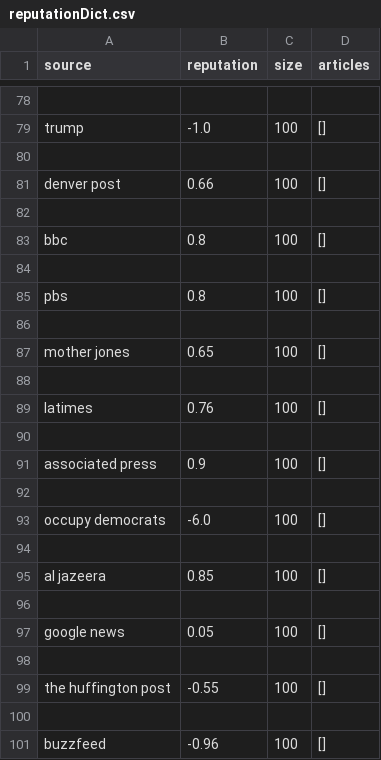
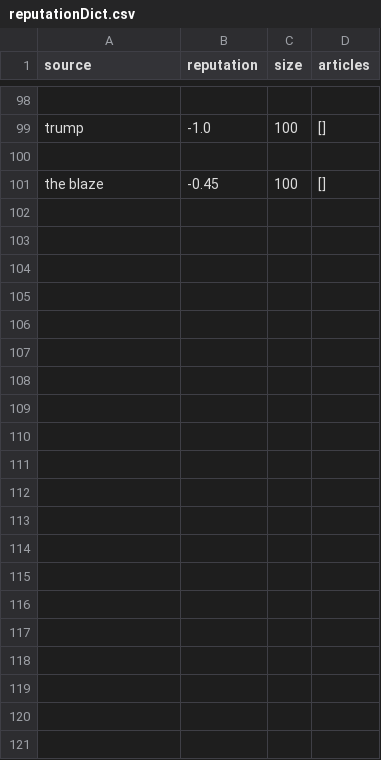
Before and after one commit to gabrielsaruhashi/anti-fake, a CSV file: chatbot/rep_model/reputationDict.csv, drawn as a sheet; only a part is shown, gaps mark what is left out; the diff covers the shown part only.

```diff
--- a/chatbot/rep_model/reputationDict.csv
+++ b/chatbot/rep_model/reputationDict.csv
@@ -80,22 +100,2 @@ trump,-1.0,100,[]
 
-denver post,0.66,100,[]
-
-bbc,0.8,100,[]
-
-pbs,0.8,100,[]
-
-mother jones,0.65,100,[]
-
-latimes,0.76,100,[]
-
-associated press,0.9,100,[]
-
-occupy democrats,-6.0,100,[]
-
-al jazeera,0.85,100,[]
-
-google news,0.05,100,[]
-
-the huffington post,-0.55,100,[]
-
-buzzfeed,-0.96,100,[]
+the blaze,-0.45,100,[]
```
Also changed, not shown: 36 added rows, 26 removed rows, 27 moved rows and 20 edited cells elsewhere in this file, 1 other file.
